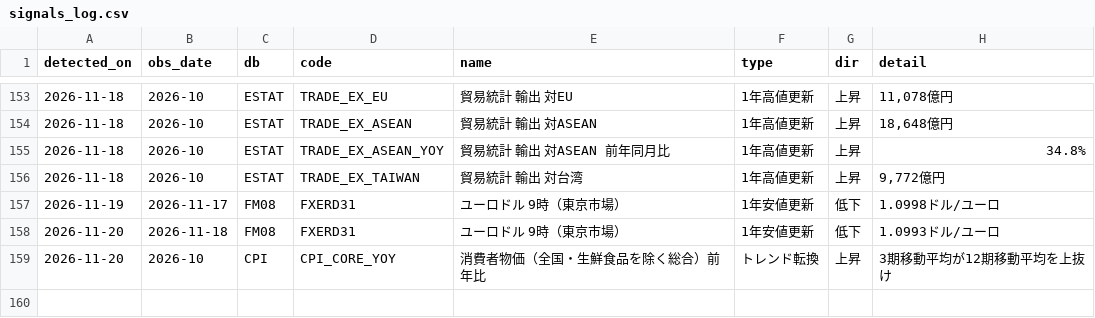
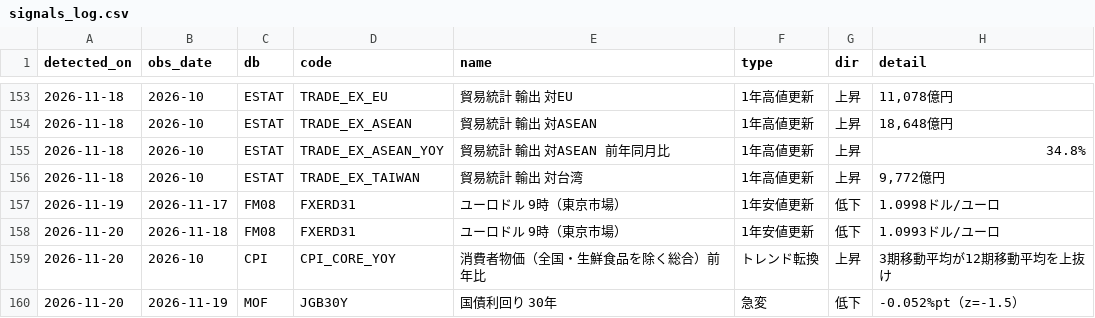
Before and after one commit to git-san-934/portal, a CSV file: boj-stats/pipeline/reports/signals_log.csv, drawn as a sheet; only a part is shown, gaps mark what is left out; the diff names each change by its address in the sheet, - before the commit and + after, or states it on an @@ line.

```diff
--- a/boj-stats/pipeline/reports/signals_log.csv
+++ b/boj-stats/pipeline/reports/signals_log.csv
+row 160: 2026-11-20 | 2026-11-19 | MOF | JGB30Y | 国債利回り 30年 | 急変 | 低下 | -0.052%pt（z=-1.5）
```
Also changed, not shown: boj-stats/pipeline/data/MOF_JGB10Y.csv, boj-stats/pipeline/data/MOF_JGB2Y.csv, 7 other files.
